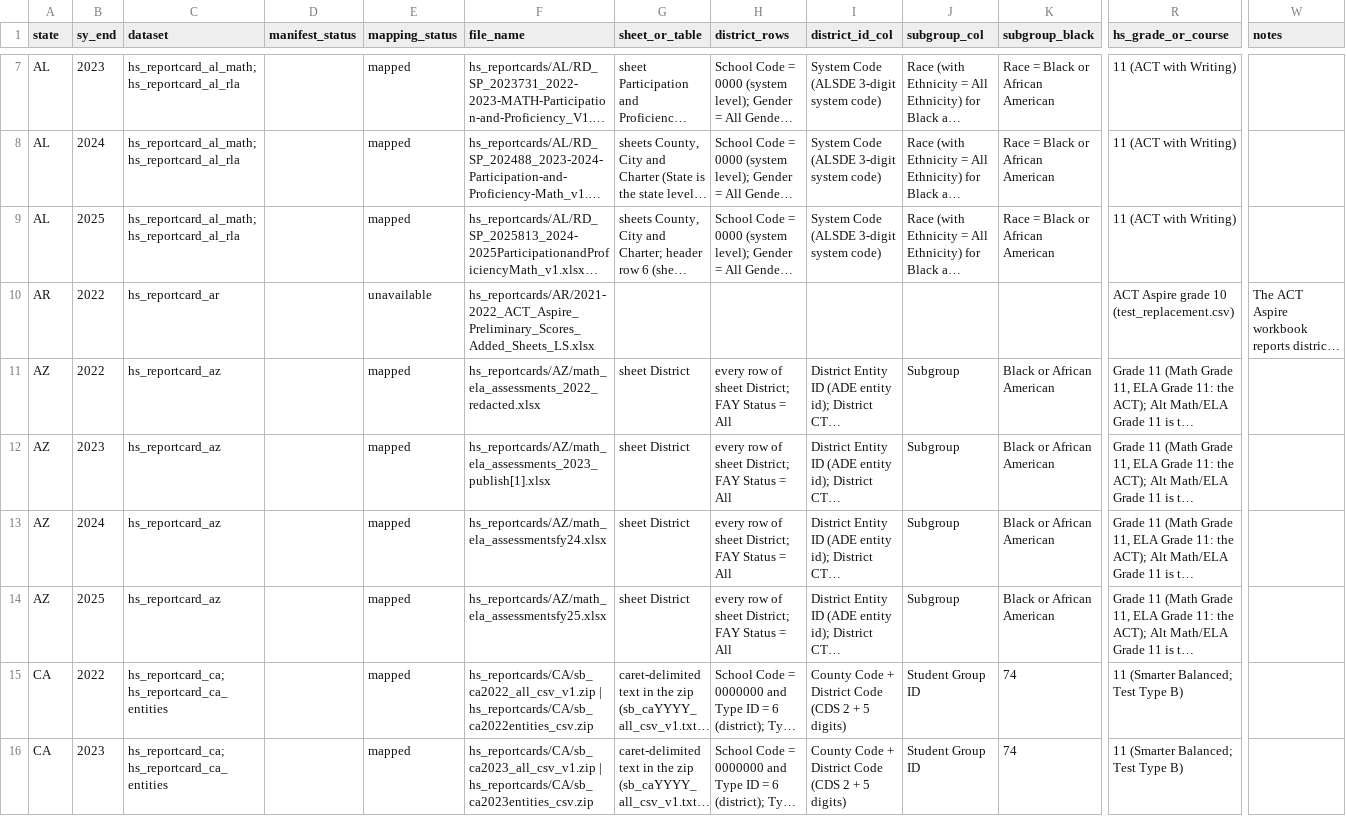
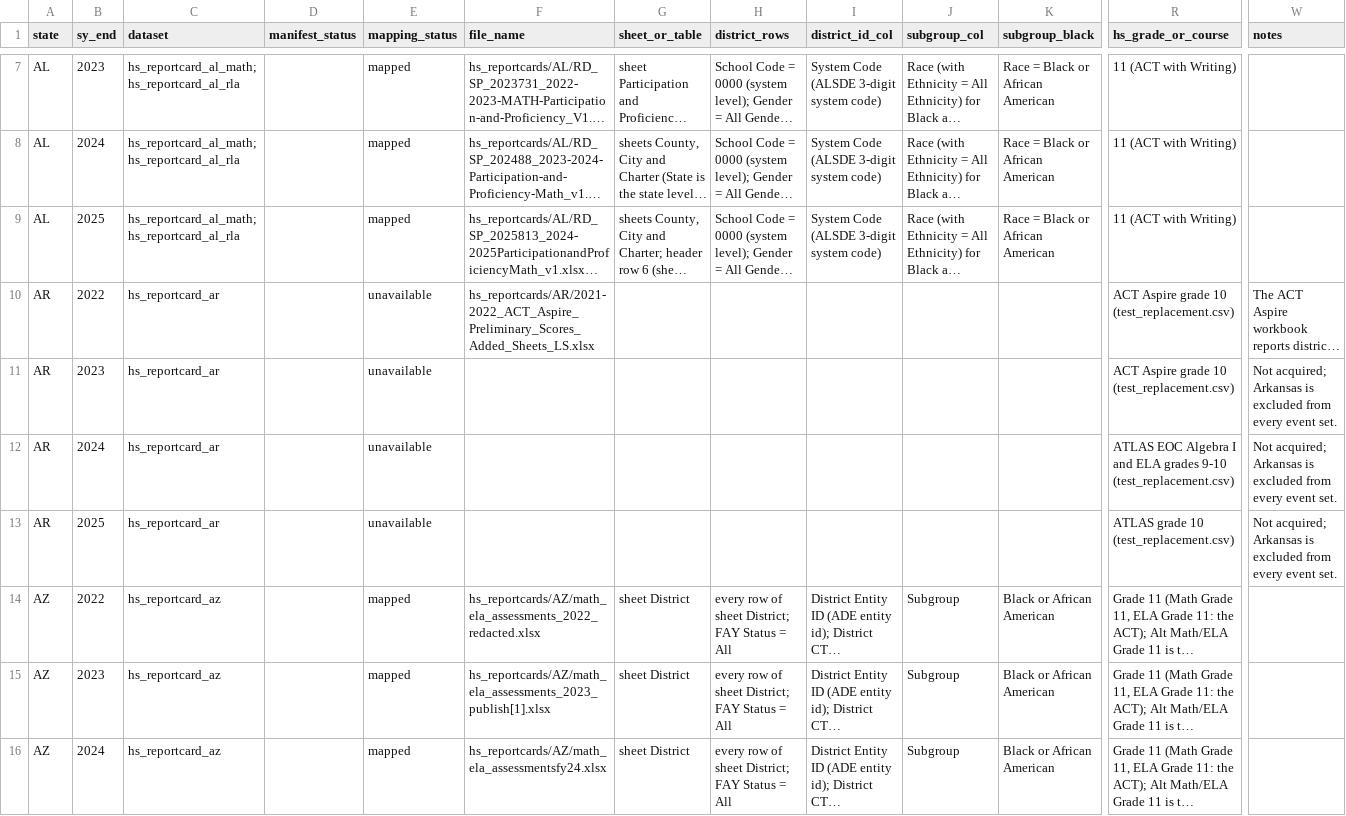
Before and after one commit to Scully4441/finance-reform-study, a CSV file: data/reference/hs_reportcard_harmonization.csv, drawn as a sheet; only a part is shown, gaps mark what is left out; the shorter side is filled out with more unchanged rows; long unchanged cells end in …; rows hold the shown columns only; the diff names each change by its address in the sheet, - before the commit and + after, or states it on an @@ line.

```diff
--- a/data/reference/hs_reportcard_harmonization.csv
+++ b/data/reference/hs_reportcard_harmonization.csv
+row 11: AR | 2023 | hs_reportcard_ar |  | unavailable |  |  |  |  |  |  | ACT Aspire grade 10 (test_replacement.csv) | Not acquired; Arkansas is excluded from every event set.
+row 12: AR | 2024 | hs_reportcard_ar |  | unavailable |  |  |  |  |  |  | ATLAS EOC Algebra I and ELA grades 9-10 (test_replacement.csv) | Not acquired; Arkansas is excluded from every event set.
+row 13: AR | 2025 | hs_reportcard_ar |  | unavailable |  |  |  |  |  |  | ATLAS grade 10 (test_replacement.csv) | Not acquired; Arkansas is excluded from every event set.
```
Also changed, not shown: data/reference/hs_reportcard_leaid_crosswalk.csv, 2 other files.
